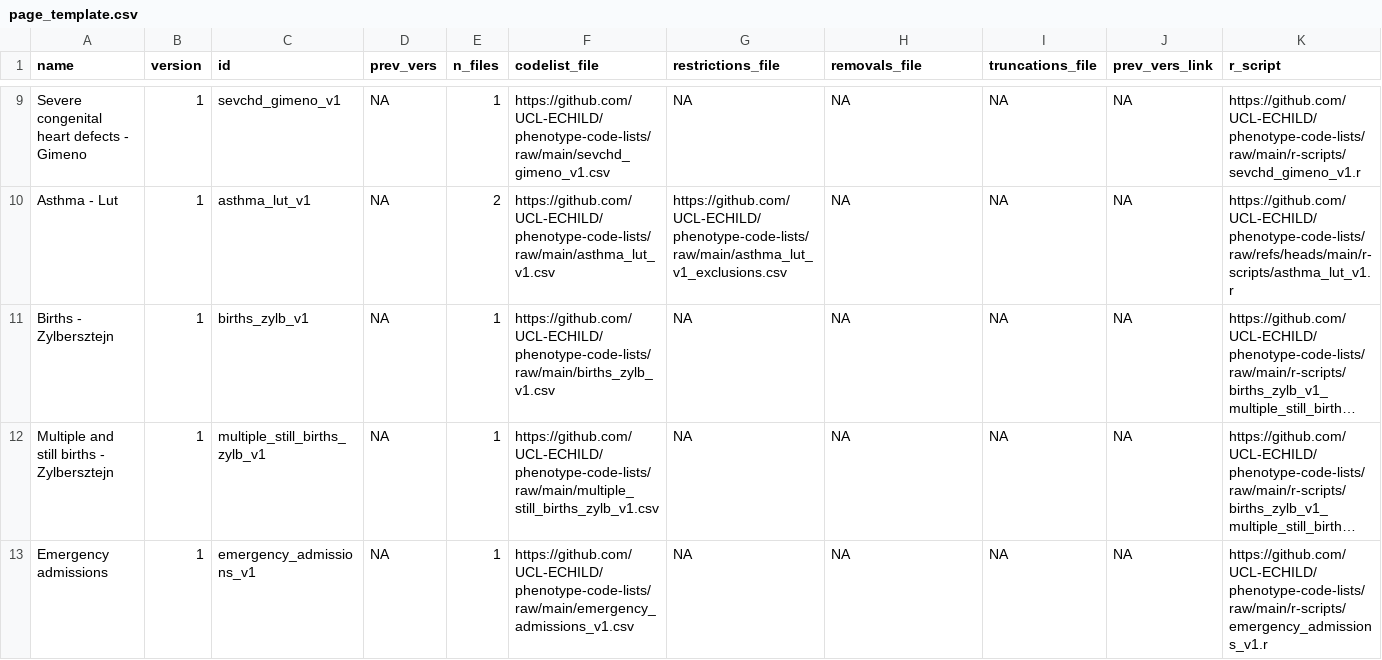
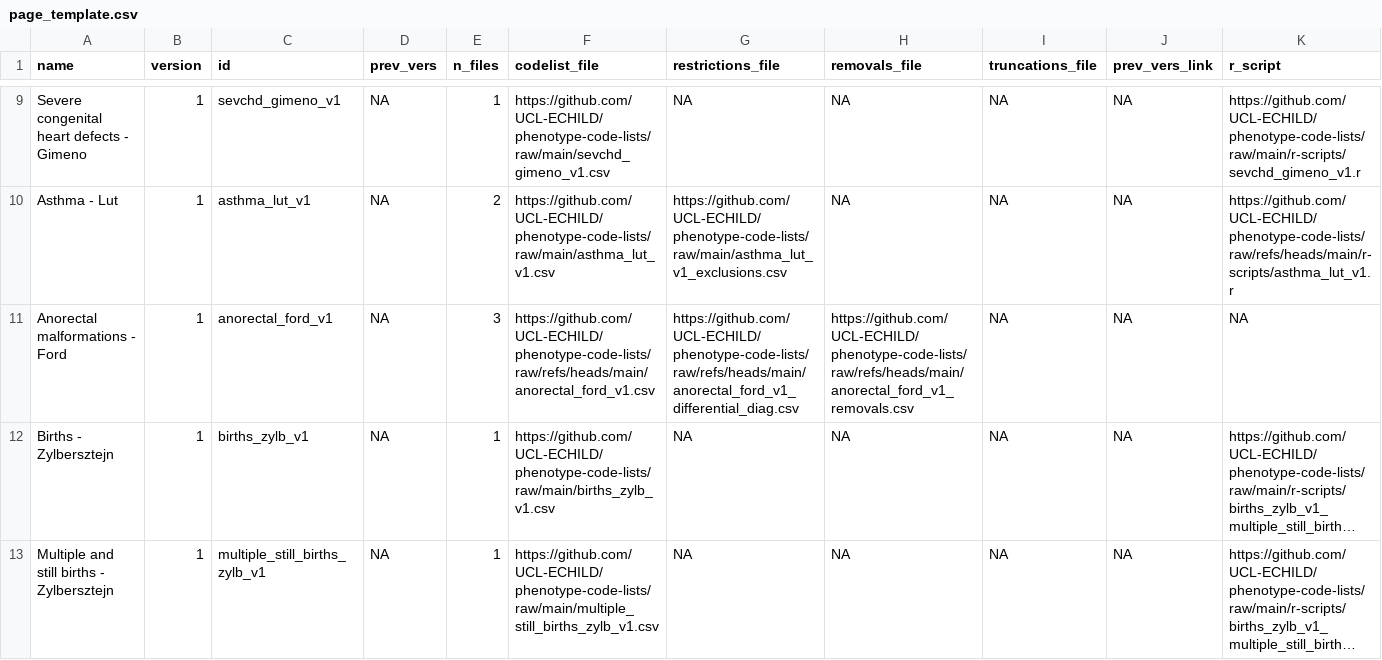
Before and after one commit to UCL-ECHILD/code.echild.ac.uk-website, a CSV file: page_template/page_template.csv, drawn as a sheet; only a part is shown, gaps mark what is left out; the shorter side is filled out with more unchanged rows; long unchanged cells end in …; rows hold the shown columns only; the diff names each change by its address in the sheet, - before the commit and + after, or states it on an @@ line.

Commit message:
Page template data (#135)
Adds code list for anorectal malformations

```diff
--- a/page_template/page_template.csv
+++ b/page_template/page_template.csv
+row 11: Anorectal malformations - Ford | 1 | anorectal_ford_v1 | NA | 3 | https://github.com/UCL-ECHILD/phenotype-code-lists/raw/refs/heads/main/anorectal_ford_v1.csv | https://github.com/UCL-ECHILD/phenotype-code-lists/raw/refs/heads/main/anorectal_ford_v1_differential_diag.csv | https://github.com/UCL-ECHILD/phenotype-code-lists/raw/refs/heads/main/anorectal_ford_v1_removals.csv | NA | NA | NA
```
